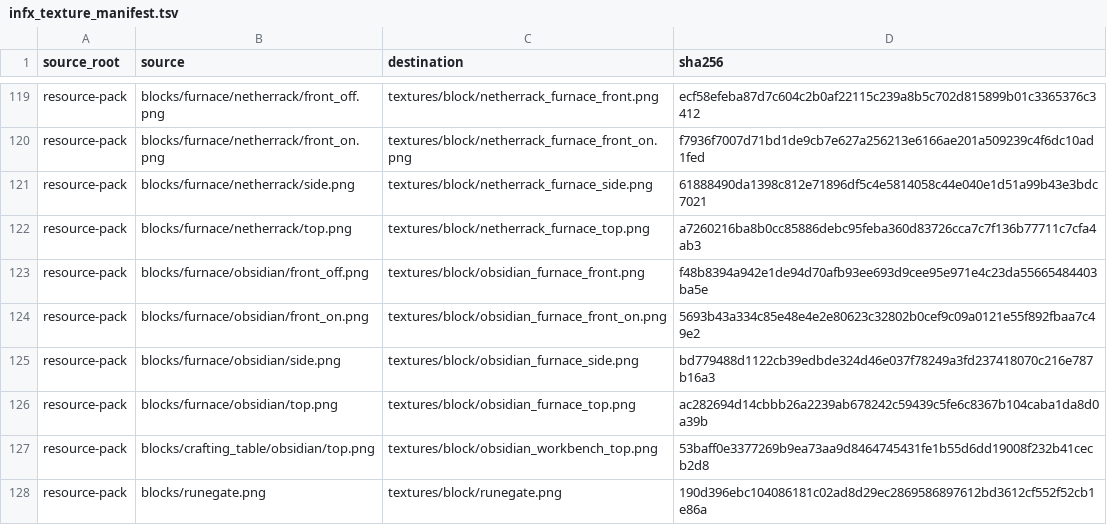
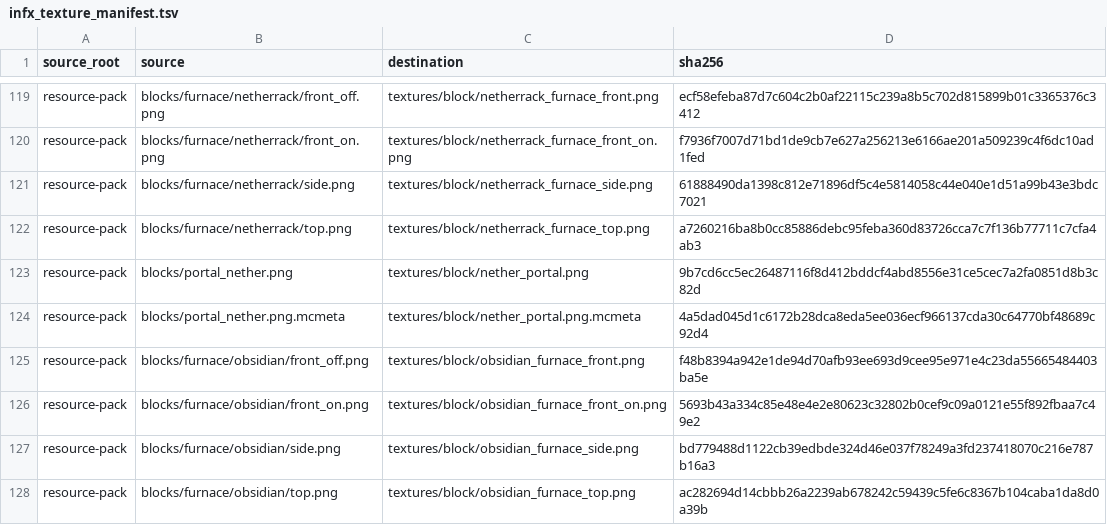
Before and after one commit to inxups/inf-x, a TSV file: src/main/resources/assets/infx/infx_texture_manifest.tsv, drawn as a sheet; only a part is shown, gaps mark what is left out; the shorter side is filled out with more unchanged rows; the diff names each change by its address in the sheet, - before the commit and + after, or states it on an @@ line.

Commit message:
feat: use MITE Nether portal texture

```diff
--- a/src/main/resources/assets/infx/infx_texture_manifest.tsv
+++ b/src/main/resources/assets/infx/infx_texture_manifest.tsv
+row 123: resource-pack | blocks/portal_nether.png | textures/block/nether_portal.png | 9b7cd6cc5ec26487116f8d412bddcf4abd8556e31ce5cec7a2fa0851d8b3c82d
+row 124: resource-pack | blocks/portal_nether.png.mcmeta | textures/block/nether_portal.png.mcmeta | 4a5dad045d1c6172b28dca8eda5ee036ecf966137cda30c64770bf48689c92d4
```
Also changed, not shown: 8 other files.
